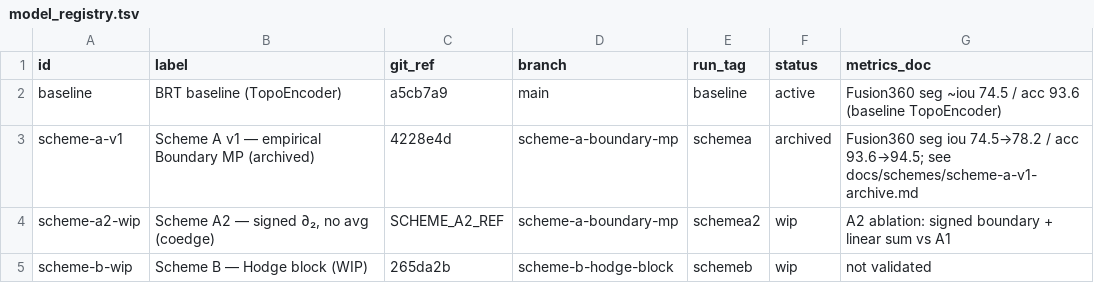
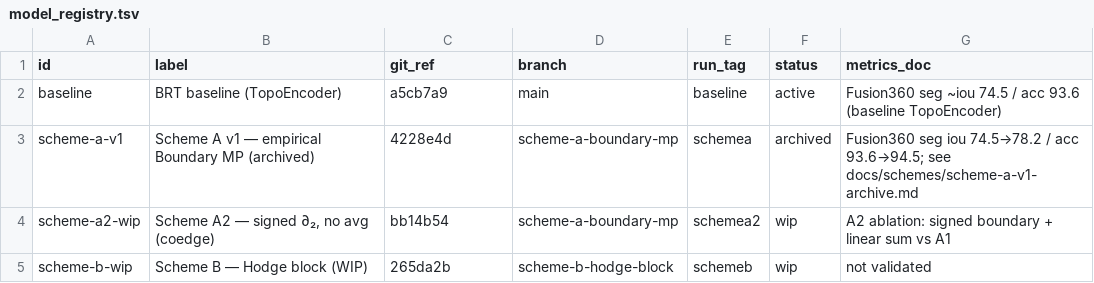
Before and after one commit to ExactWit/BRT, a TSV file: scripts/model_registry.tsv, drawn as a sheet.

```diff
--- a/scripts/model_registry.tsv
+++ b/scripts/model_registry.tsv
@@ -3,3 +3,3 @@ baseline	BRT baseline (TopoEncoder)	a5cb7a9	main	baseline	active	Fusion360 seg ~
 scheme-a-v1	Scheme A v1 — empirical Boundary MP (archived)	4228e4d	scheme-a-boundary-mp	schemea	archived	Fusion360 seg iou 74.5→78.2 / acc 93.6→94.5; see docs/schemes/scheme-a-v1-archive.md
-scheme-a2-wip	Scheme A2 — signed ∂₂, no avg (coedge)	SCHEME_A2_REF	scheme-a-boundary-mp	schemea2	wip	A2 ablation: signed boundary + linear sum vs A1
+scheme-a2-wip	Scheme A2 — signed ∂₂, no avg (coedge)	bb14b54	scheme-a-boundary-mp	schemea2	wip	A2 ablation: signed boundary + linear sum vs A1
 scheme-b-wip	Scheme B — Hodge block (WIP)	265da2b	scheme-b-hodge-block	schemeb	wip	not validated
```
